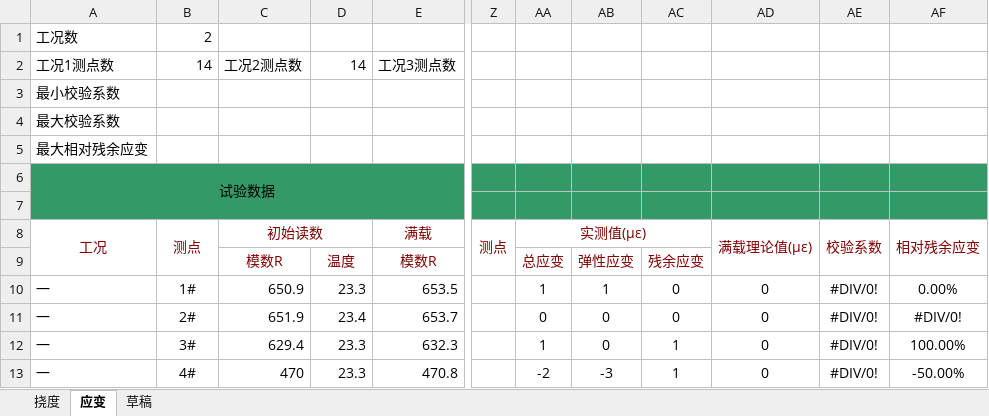
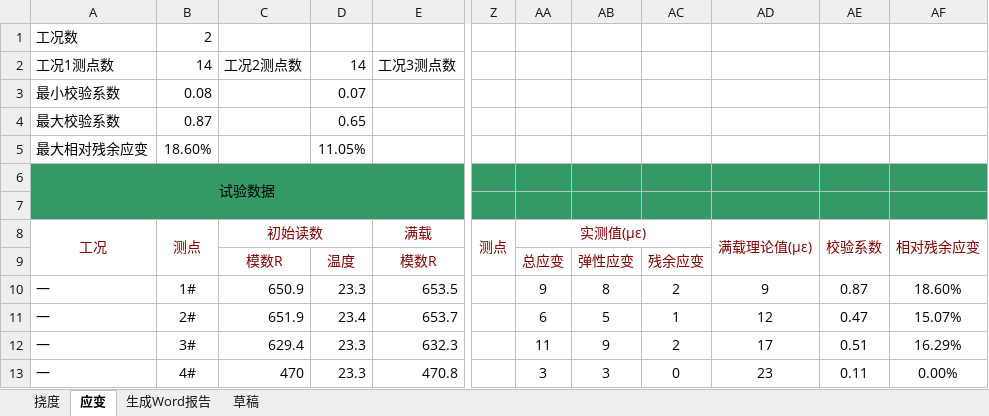
Before and after one commit to zjkl19/AutoReport, an Excel workbook: AutoReport - 副本.xlsm, sheet 应变, drawn as a sheet; only a part is shown, gaps mark what is left out; values as stored, in another font and other column widths than the file's, no borders; charts and pictures not drawn; the diff covers the shown part only; the diff names each change by its address in the sheet, - before the commit and + after, or states it on an @@ line.

```diff
--- a/AutoReport - 副本.xlsm (sheet 应变)
+++ b/AutoReport - 副本.xlsm (sheet 应变)
+sheet tab: 生成Word报告
-B3: (empty)
+B3: 0.08
-D3: (empty)
+D3: 0.07
-B4: (empty)
+B4: 0.87
-D4: (empty)
+D4: 0.65
-B5: (empty)
+B5: 18.60%
-D5: (empty)
+D5: 11.05%
-AA10: 1
+AA10: 9
-AB10: 1
+AB10: 8
-AC10: 0
+AC10: 2
-AD10: 0
+AD10: 9
-AE10: #DIV/0!
+AE10: 0.87
-AF10: 0.00%
+AF10: 18.60%
-AA11: 0
+AA11: 6
-AB11: 0
+AB11: 5
-AC11: 0
+AC11: 1
-AD11: 0
+AD11: 12
-AE11: #DIV/0!
+AE11: 0.47
-AF11: #DIV/0!
+AF11: 15.07%
-AA12: 1
+AA12: 11
-AB12: 0
+AB12: 9
-AC12: 1
+AC12: 2
-AD12: 0
+AD12: 17
-AE12: #DIV/0!
+AE12: 0.51
-AF12: 100.00%
+AF12: 16.29%
-AA13: -2
+AA13: 3
-AB13: -3
+AB13: 3
-AC13: 1
+AC13: 0
-AD13: 0
+AD13: 23
-AE13: #DIV/0!
+AE13: 0.11
-AF13: -50.00%
+AF13: 0.00%
```
Also changed, not shown: 139 edited cells elsewhere in this sheet, formulas that keep their value, charts or pictures, AutoReport.xlsm, 3 other files.
